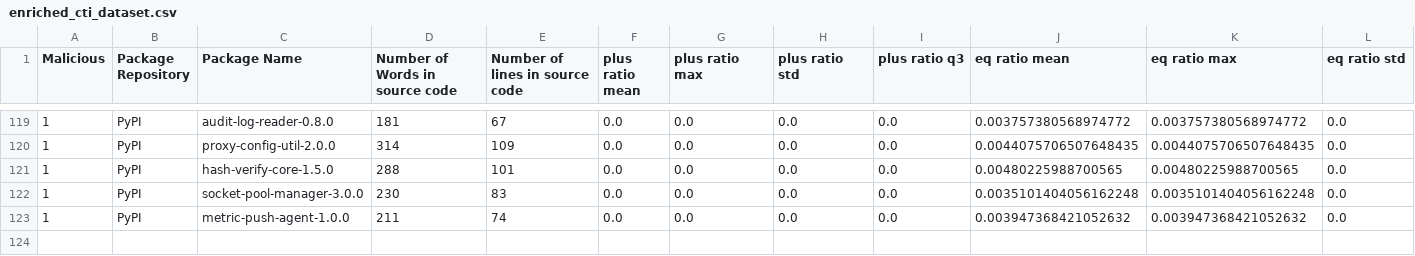
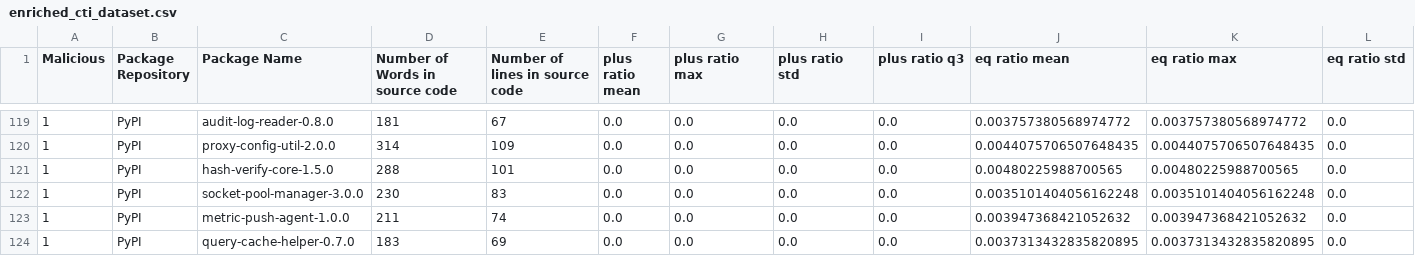
Before and after one commit to 0xdasa/ssc-ci-workflow-Final, a CSV file: CTI_Storage/enriched_cti_dataset.csv, drawn as a sheet; only a part is shown, gaps mark what is left out; rows hold the shown columns only; the diff names each change by its address in the sheet, - before the commit and + after, or states it on an @@ line.

```diff
--- a/CTI_Storage/enriched_cti_dataset.csv
+++ b/CTI_Storage/enriched_cti_dataset.csv
+row 124: 1 | PyPI | query-cache-helper-0.7.0 | 183 | 69 | 0.0 | 0.0 | 0.0 | 0.0 | 0.0037313432835820895 | 0.0037313432835820895 | 0.0
```
Also changed, not shown: 6 other files.
